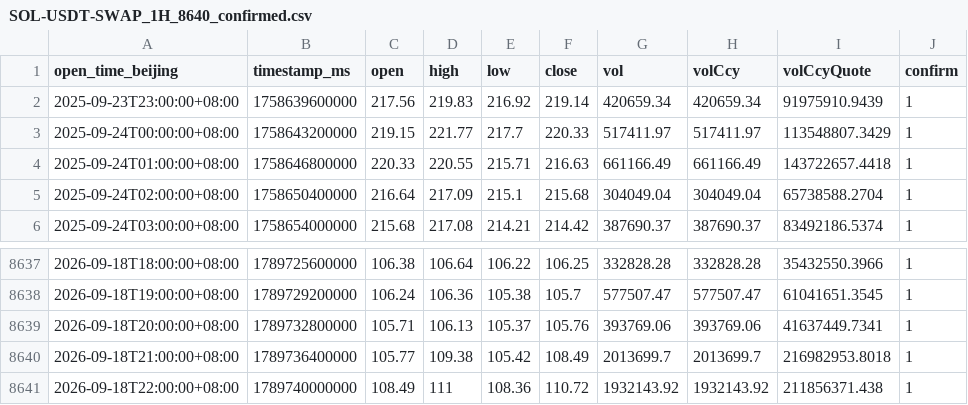
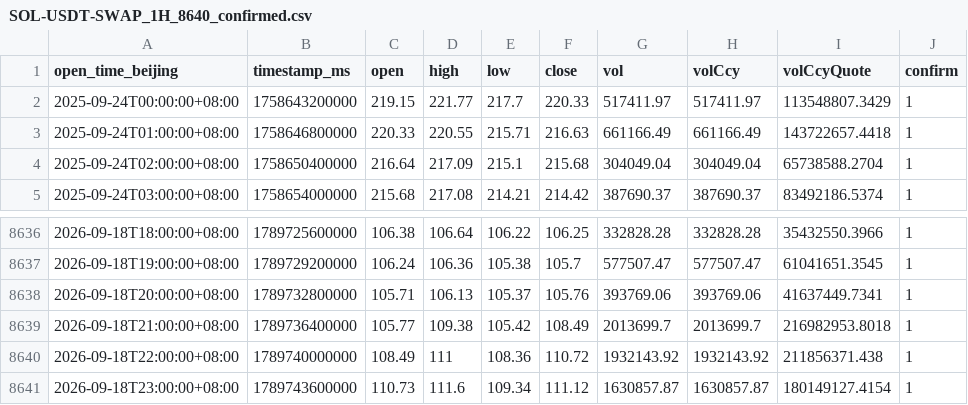
Before and after one commit to JAB18999/Sol_disk, a CSV file: SOL-USDT-SWAP_1H_8640_confirmed.csv, drawn as a sheet; only a part is shown, gaps mark what is left out; removed rows and columns are numbered as before the commit, all else as after; the diff names each change by its address in the sheet, - before the commit and + after, or states it on an @@ line.

```diff
--- a/SOL-USDT-SWAP_1H_8640_confirmed.csv
+++ b/SOL-USDT-SWAP_1H_8640_confirmed.csv
-row 2: 2025-09-23T23:00:00+08:00 | 1758639600000 | 217.56 | 219.83 | 216.92 | 219.14 | 420659.34 | 420659.34 | 91975910.9439 | 1
+row 8641: 2026-09-18T23:00:00+08:00 | 1789743600000 | 110.73 | 111.6 | 109.34 | 111.12 | 1630857.87 | 1630857.87 | 180149127.4154 | 1
```
Also changed, not shown: SOL-USDT-SWAP_15m_8640_confirmed.csv, SOL-USDT-SWAP_2H_8640_confirmed.csv, 2 other files.
